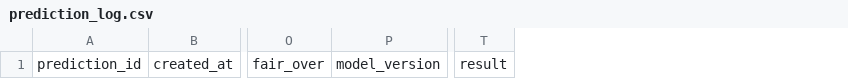
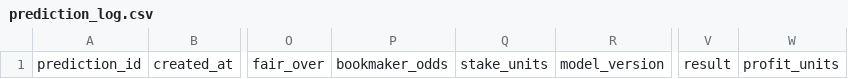
Before and after one commit to Multikabel/pl-analytika-2, a CSV file: data/predictions/prediction_log.csv, drawn as a sheet; only a part is shown, gaps mark what is left out; the diff names each change by its address in the sheet, - before the commit and + after, or states it on an @@ line.

```diff
--- a/data/predictions/prediction_log.csv
+++ b/data/predictions/prediction_log.csv
+column P, row 1: bookmaker_odds
+column Q, row 1: stake_units
+column W, row 1: profit_units
```
Also changed, not shown: 4 other files.
